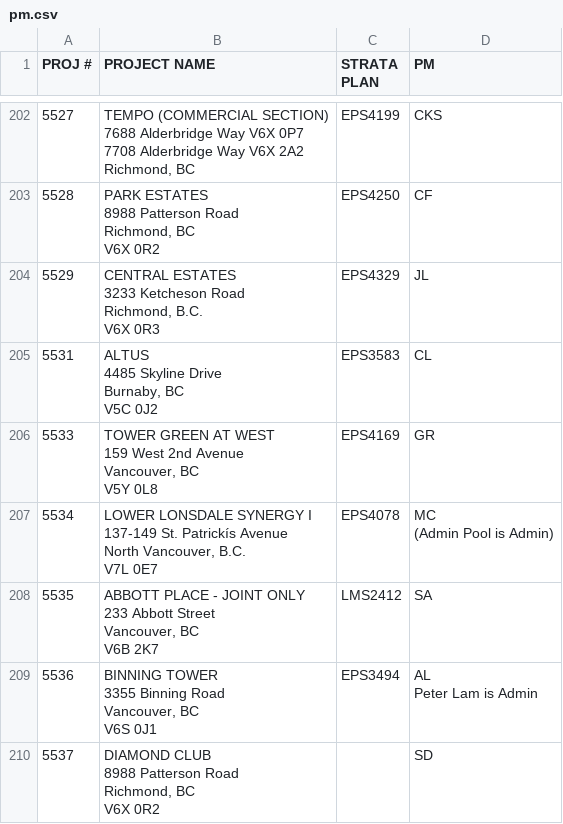
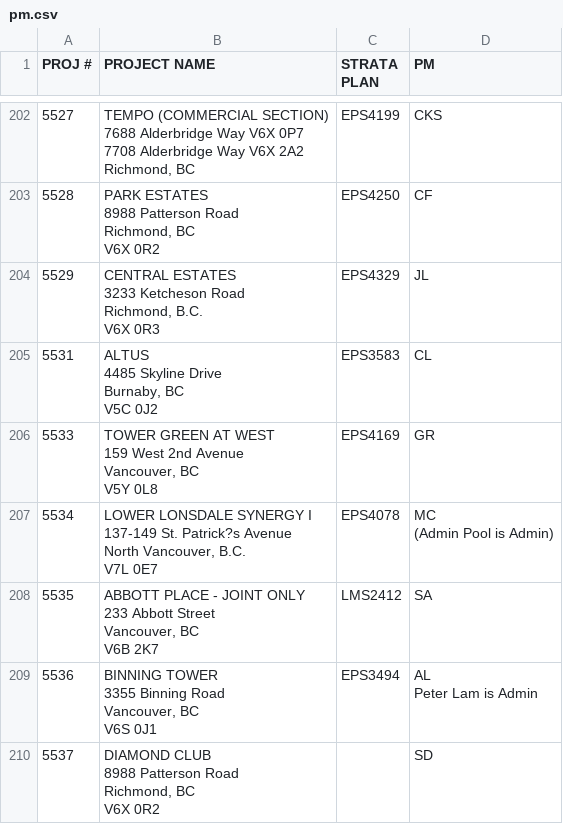
Before and after one commit to zeyongj/zeyongj.github.io, a CSV file: data/pm.csv, drawn as a sheet; only a part is shown, gaps mark what is left out; the diff covers the shown part only.

```diff
--- a/data/pm.csv
+++ b/data/pm.csv
@@ -1208,8 +1208,8 @@ Vancouver, BC
 V5Y 0L8",EPS4169,GR
-5534,"LOWER LONSDALE SYNERGY I
-137-149 St. Patrickís Avenue
-North Vancouver, B.C.
-V7L 0E7
-",EPS4078,"MC
-(Admin Pool is Admin) "
+5534,"LOWER LONSDALE SYNERGY I
+137-149 St. Patrick?s Avenue
+North Vancouver, B.C.
+V7L 0E7
+",EPS4078,"MC
+(Admin Pool is Admin) "
 5535,"ABBOTT PLACE - JOINT ONLY
```
Also changed, not shown: 2 added rows, 1 removed row and 42 edited cells elsewhere in this file.
